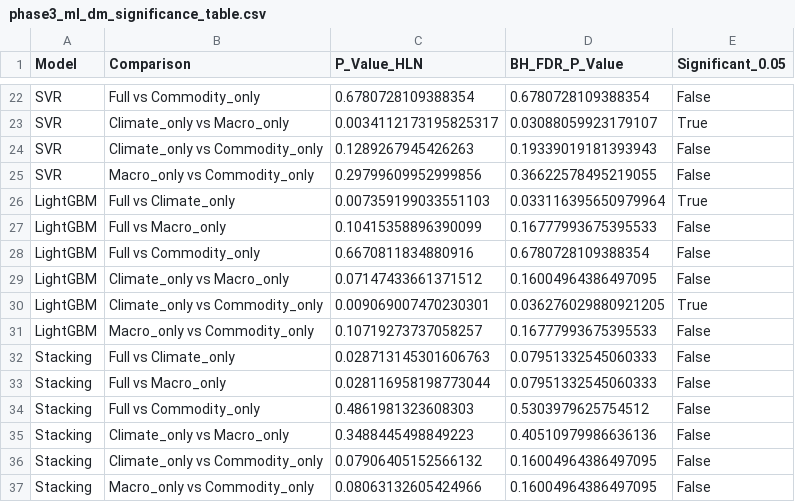
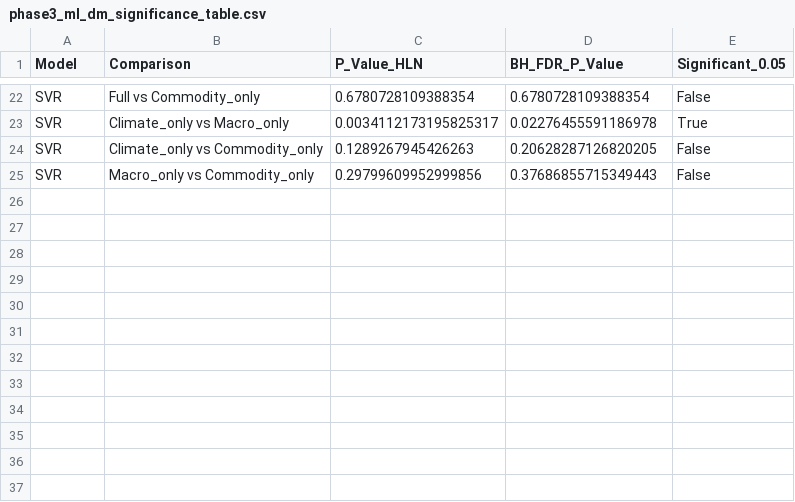
Before and after one commit to AmannSinghh18/Capstone-project, a CSV file: outputs/tables/phase3_ml_dm_significance_table.csv, drawn as a sheet; only a part is shown, gaps mark what is left out; removed rows and columns are numbered as before the commit, all else as after; the diff covers the shown part only; the diff names each change by its address in the sheet, - before the commit and + after, or states it on an @@ line.

Commit message:
streamline ML and TS paradigms to top 4 models each and update diagnostics

```diff
--- a/outputs/tables/phase3_ml_dm_significance_table.csv
+++ b/outputs/tables/phase3_ml_dm_significance_table.csv
-D23 (BH_FDR_P_Value): 0.03088059923179107
+D23 (BH_FDR_P_Value): 0.02276455591186978
-D24 (BH_FDR_P_Value): 0.19339019181393943
+D24 (BH_FDR_P_Value): 0.20628287126820205
-D25 (BH_FDR_P_Value): 0.36622578495219055
+D25 (BH_FDR_P_Value): 0.37686855715349443
-row 26: LightGBM | Full vs Climate_only | 0.007359199033551103 | 0.033116395650979964 | True
-row 27: LightGBM | Full vs Macro_only | 0.10415358896390099 | 0.16777993675395533 | False
-row 28: LightGBM | Full vs Commodity_only | 0.6670811834880916 | 0.6780728109388354 | False
-row 29: LightGBM | Climate_only vs Macro_only | 0.07147433661371512 | 0.16004964386497095 | False
-row 30: LightGBM | Climate_only vs Commodity_only | 0.009069007470230301 | 0.036276029880921205 | True
-row 31: LightGBM | Macro_only vs Commodity_only | 0.10719273737058257 | 0.16777993675395533 | False
-row 32: Stacking | Full vs Climate_only | 0.028713145301606763 | 0.07951332545060333 | False
-row 33: Stacking | Full vs Macro_only | 0.028116958198773044 | 0.07951332545060333 | False
@@ row 34 moved to row 4: Stacking @@
-row 35: Stacking | Climate_only vs Macro_only | 0.3488445498849223 | 0.40510979986636136 | False
-row 36: Stacking | Climate_only vs Commodity_only | 0.07906405152566132 | 0.16004964386497095 | False
-row 37: Stacking | Macro_only vs Commodity_only | 0.08063132605424966 | 0.16004964386497095 | False
```
Also changed, not shown: 11 added rows, 12 removed rows and 8 edited cells elsewhere in this file, outputs/tables/phase3_ml_accuracy_table.csv, outputs/tables/phase3_ts_accuracy_table.csv, 41 other files.
